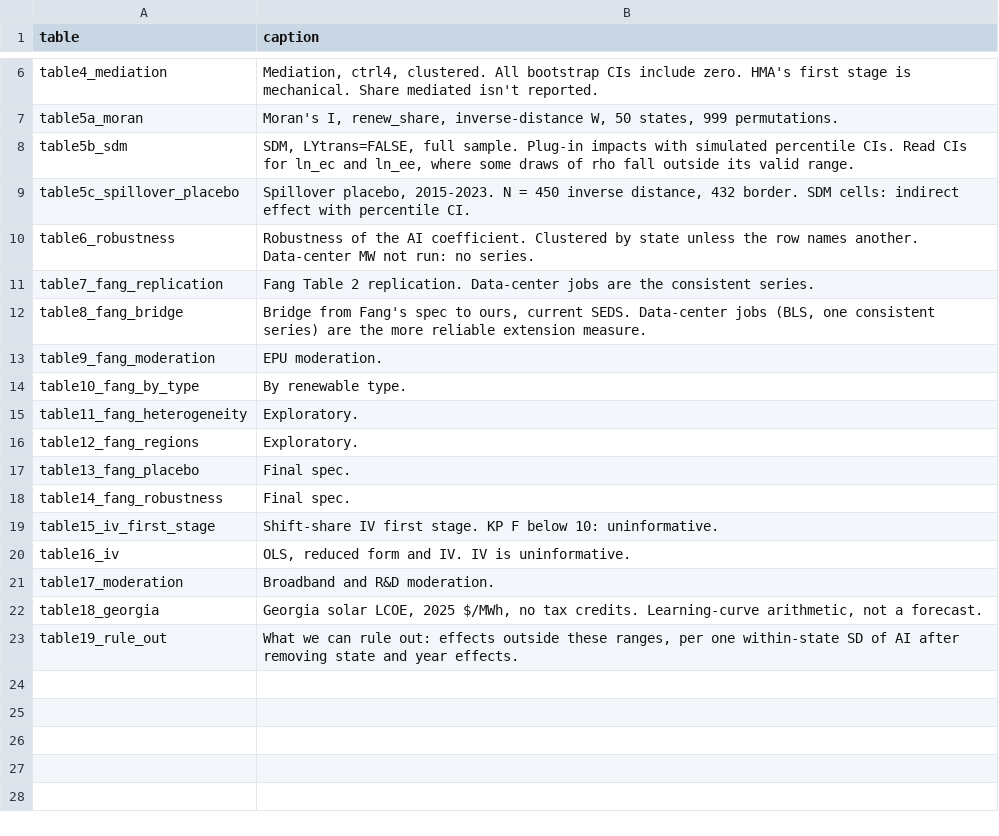
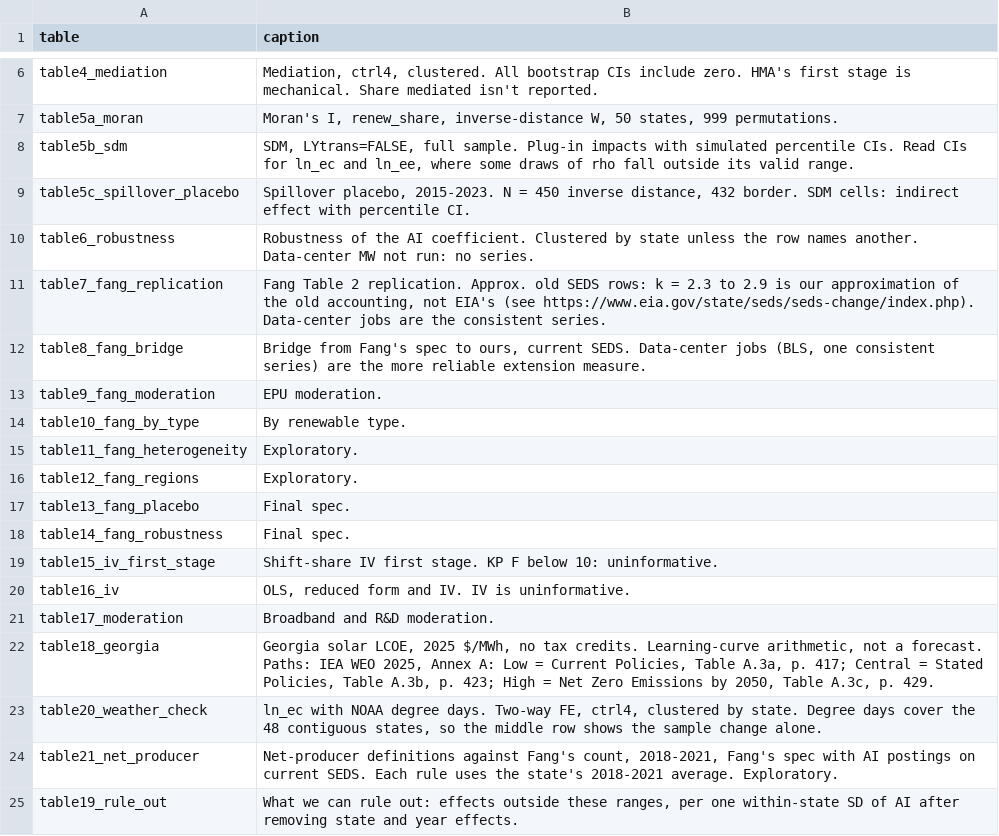
Before and after one commit to SHLEW06/econ499r-ai-renewables, a CSV file: results/2026-11-04/paper/TABLE_INDEX.csv, drawn as a sheet; only a part is shown, gaps mark what is left out.

```diff
--- a/results/2026-11-04/paper/TABLE_INDEX.csv
+++ b/results/2026-11-04/paper/TABLE_INDEX.csv
@@ -10,3 +10,3 @@ table5c_spillover_placebo,"Spillover placebo, 2015-2023. N = 450 inverse distanc
 table6_robustness,Robustness of the AI coefficient. Clustered by state unless the row names another. Data-center MW not run: no series.
-table7_fang_replication,Fang Table 2 replication. Data-center jobs are the consistent series.
+table7_fang_replication,"Fang Table 2 replication. Approx. old SEDS rows: k = 2.3 to 2.9 is our approximation of the old accounting, not EIA's (see https://www.eia.gov/state/seds/seds-change/index.php). Data-center jobs are the consistent series."
 table8_fang_bridge,"Bridge from Fang's spec to ours, current SEDS. Data-center jobs (BLS, one consistent series) are the more reliable extension measure."
@@ -21,3 +21,5 @@ table16_iv,"OLS, reduced form and IV. IV is uninformative."
 table17_moderation,Broadband and R&D moderation.
-table18_georgia,"Georgia solar LCOE, 2025 $/MWh, no tax credits. Learning-curve arithmetic, not a forecast."
+table18_georgia,"Georgia solar LCOE, 2025 $/MWh, no tax credits. Learning-curve arithmetic, not a forecast. Paths: IEA WEO 2025, Annex A: Low = Current Policies, Table A.3a, p. 417; Central = Stated Policies, Table A.3b, p. 423; High = Net Zero Emissions by 2050, Table A.3c, p. 429."
+table20_weather_check,"ln_ec with NOAA degree days. Two-way FE, ctrl4, clustered by state. Degree days cover the 48 contiguous states, so the middle row shows the sample change alone."
+table21_net_producer,"Net-producer definitions against Fang's count, 2018-2021, Fang's spec with AI postings on current SEDS. Each rule uses the state's 2018-2021 average. Exploratory."
 table19_rule_out,"What we can rule out: effects outside these ranges, per one within-state SD of AI after removing state and year effects."
```
Also changed, not shown: results/2026-11-04/paper/number_check.csv, results/2026-11-04/paper/number_check_report.csv, 18 other files.
